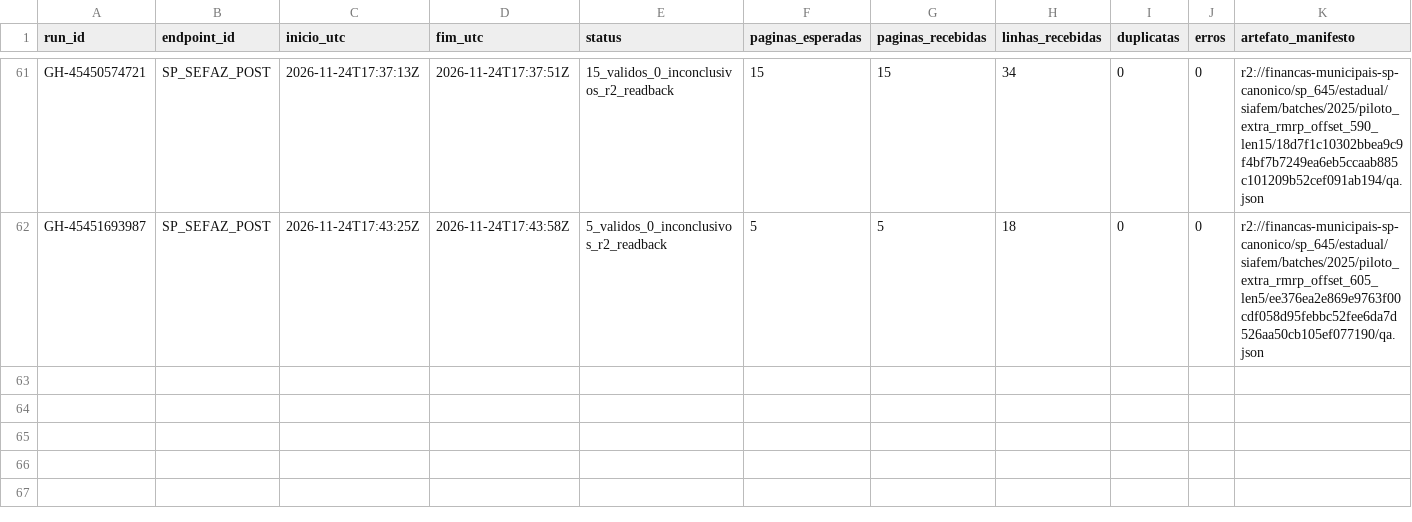
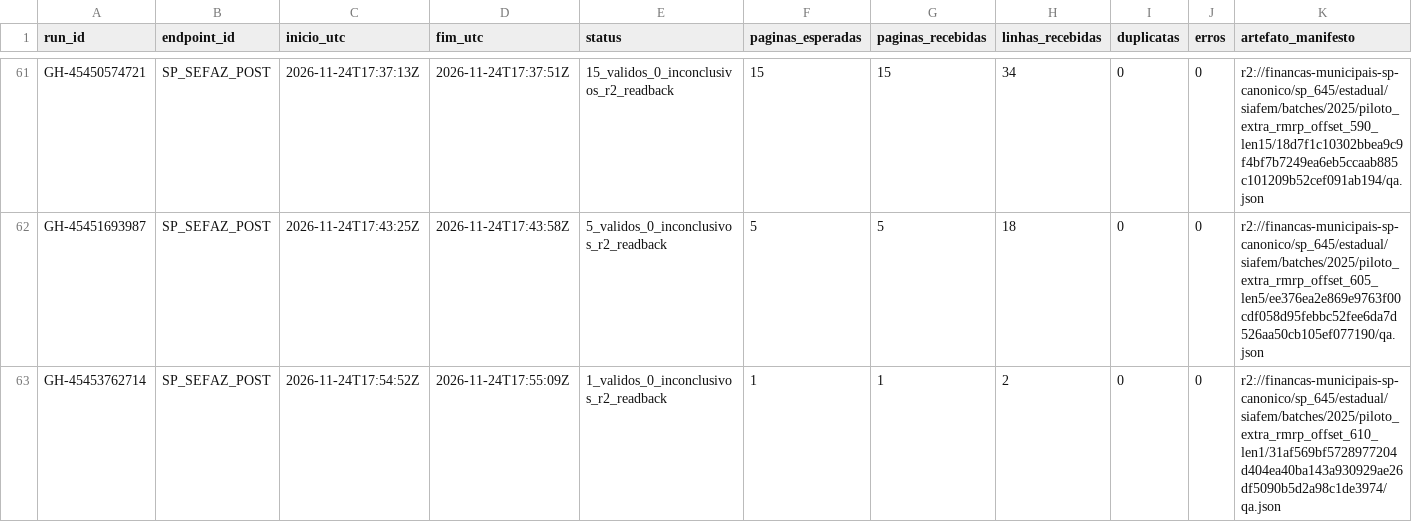
Before and after one commit to hilaliskandar/mapa_do_tesouro, a CSV file: governance/controls/investimentos_sp645/execucoes.csv, drawn as a sheet; only a part is shown, gaps mark what is left out; the diff names each change by its address in the sheet, - before the commit and + after, or states it on an @@ line.

Commit message:
S03: registrar ultimo lote de 2025

```diff
--- a/governance/controls/investimentos_sp645/execucoes.csv
+++ b/governance/controls/investimentos_sp645/execucoes.csv
+row 63: GH-45453762714 | SP_SEFAZ_POST | 2026-11-24T17:54:52Z | 2026-11-24T17:55:09Z | 1_validos_0_inconclusivos_r2_readback | 1 | 1 | 2 | 0 | 0 | r2://financas-municipais-sp-canonico/sp_645/estadual/siafem/batches/2025/piloto_extra_rmrp_offset_610_len1/31af569bf5728977204d404ea40ba143a930929ae26df5090b5d2a98c1de3974/qa.json
```
